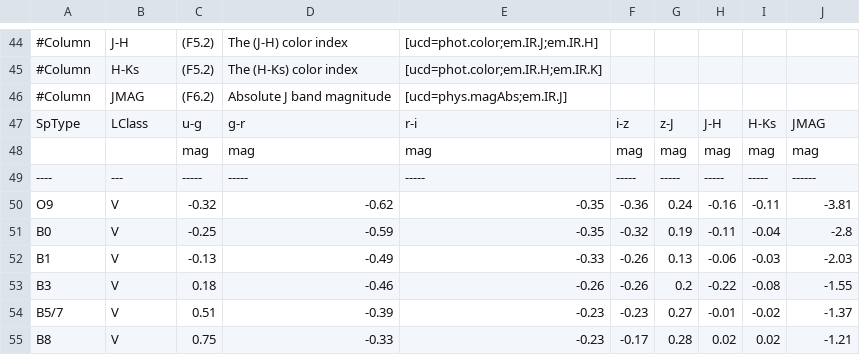
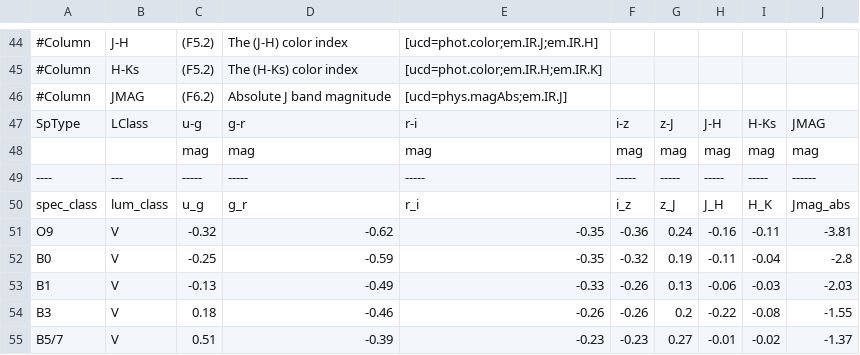
Before and after one commit to ekaterinailin/k2-panstarrs-sampedro, a CSV file: share/cross_match/union/spectralclasses_padded.csv, drawn as a sheet; only a part is shown, gaps mark what is left out; the shorter side is filled out with more unchanged rows; the diff names each change by its address in the sheet, - before the commit and + after, or states it on an @@ line.

Commit message:
Introduces pandas to energy calculation and catalog matching.

```diff
--- a/share/cross_match/union/spectralclasses_padded.csv
+++ b/share/cross_match/union/spectralclasses_padded.csv
+row 50: spec_class | lum_class | u_g | g_r | r_i | i_z | z_J | J_H | H_K | Jmag_abs
```
Also changed, not shown: 3 other files.
